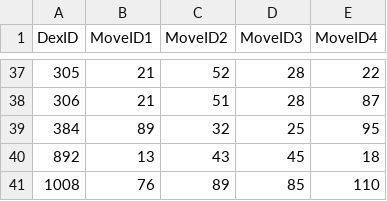
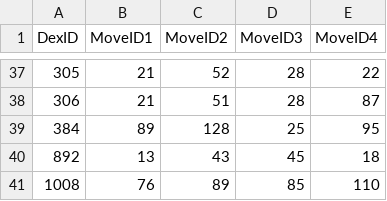
Before and after one commit to Atubey7/PokeRPG, a CSV file: Pokemon_Moves.csv, drawn as a sheet; only a part is shown, gaps mark what is left out.

Commit message:
Movesets Updated

```diff
--- a/Pokemon_Moves.csv
+++ b/Pokemon_Moves.csv
@@ -38,3 +38,3 @@ DexID,MoveID1,MoveID2,MoveID3,MoveID4
 306,21,51,28,87
-384,89,32,25,95
+384,89,128,25,95
 892,13,43,45,18
```
